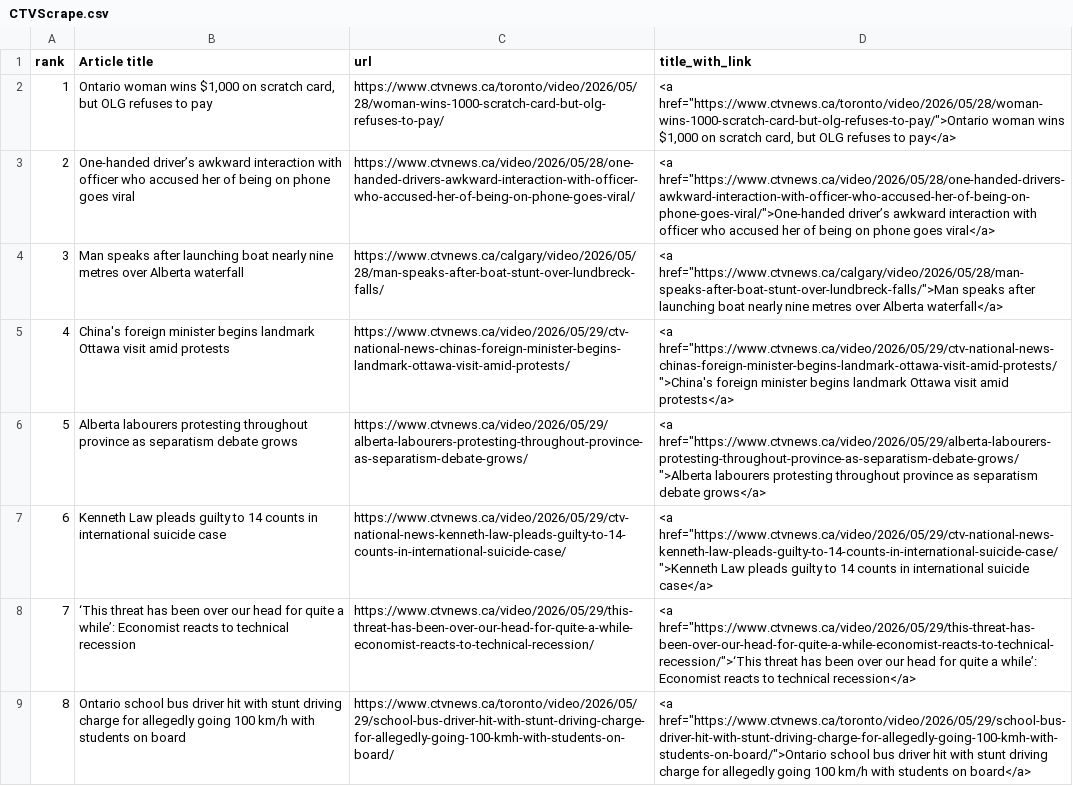
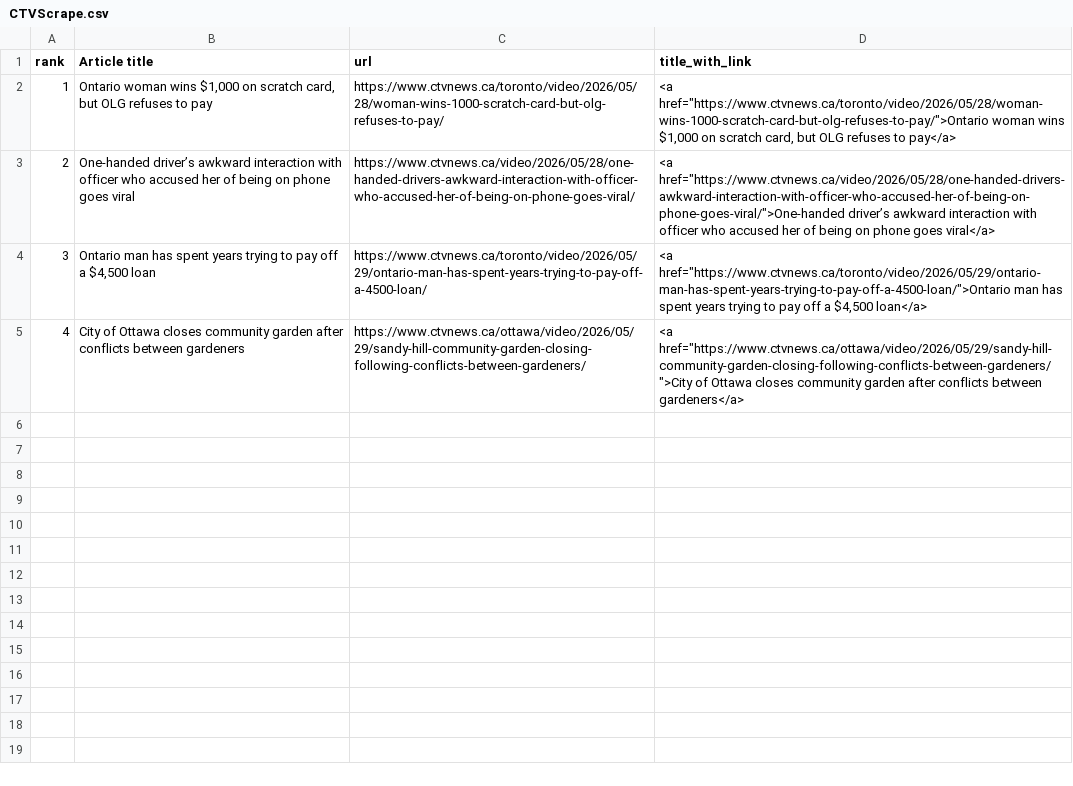
Before and after one commit to caoramckenna/canada-news-trending-stories, a CSV file: CTVScrape.csv, drawn as a sheet.

```diff
--- a/CTVScrape.csv
+++ b/CTVScrape.csv
@@ -3,7 +3,3 @@ rank,Article title,url,title_with_link
 2,One-handed driver’s awkward interaction with officer who accused her of being on phone goes viral,https://www.ctvnews.ca/video/2026/05/28/one-handed-drivers-awkward-interaction-with-officer-who-accused-her-of-being-on-phone-goes-viral/,"<a href=""https://www.ctvnews.ca/video/2026/05/28/one-handed-drivers-awkward-interaction-with-officer-who-accused-her-of-being-on-phone-goes-viral/"">One-handed driver’s awkward interaction with officer who accused her of being on phone goes viral</a>"
-3,Man speaks after launching boat nearly nine metres over Alberta waterfall,https://www.ctvnews.ca/calgary/video/2026/05/28/man-speaks-after-boat-stunt-over-lundbreck-falls/,"<a href=""https://www.ctvnews.ca/calgary/video/2026/05/28/man-speaks-after-boat-stunt-over-lundbreck-falls/"">Man speaks after launching boat nearly nine metres over Alberta waterfall</a>"
-4,China's foreign minister begins landmark Ottawa visit amid protests,https://www.ctvnews.ca/video/2026/05/29/ctv-national-news-chinas-foreign-minister-begins-landmark-ottawa-visit-amid-protests/,"<a href=""https://www.ctvnews.ca/video/2026/05/29/ctv-national-news-chinas-foreign-minister-begins-landmark-ottawa-visit-amid-protests/"">China's foreign minister begins landmark Ottawa visit amid protests</a>"
-5,Alberta labourers protesting throughout province as separatism debate grows,https://www.ctvnews.ca/video/2026/05/29/alberta-labourers-protesting-throughout-province-as-separatism-debate-grows/,"<a href=""https://www.ctvnews.ca/video/2026/05/29/alberta-labourers-protesting-throughout-province-as-separatism-debate-grows/"">Alberta labourers protesting throughout province as separatism debate grows</a>"
-6,Kenneth Law pleads guilty to 14 counts in international suicide case,https://www.ctvnews.ca/video/2026/05/29/ctv-national-news-kenneth-law-pleads-guilty-to-14-counts-in-international-suicide-case/,"<a href=""https://www.ctvnews.ca/video/2026/05/29/ctv-national-news-kenneth-law-pleads-guilty-to-14-counts-in-international-suicide-case/"">Kenneth Law pleads guilty to 14 counts in international suicide case</a>"
-7,‘This threat has been over our head for quite a while’: Economist reacts to technical recession,https://www.ctvnews.ca/video/2026/05/29/this-threat-has-been-over-our-head-for-quite-a-while-economist-reacts-to-technical-recession/,"<a href=""https://www.ctvnews.ca/video/2026/05/29/this-threat-has-been-over-our-head-for-quite-a-while-economist-reacts-to-technical-recession/"">‘This threat has been over our head for quite a while’: Economist reacts to technical recession</a>"
-8,Ontario school bus driver hit with stunt driving charge for allegedly going 100 km/h with students on board,https://www.ctvnews.ca/toronto/video/2026/05/29/school-bus-driver-hit-with-stunt-driving-charge-for-allegedly-going-100-kmh-with-students-on-board/,"<a href=""https://www.ctvnews.ca/toronto/video/2026/05/29/school-bus-driver-hit-with-stunt-driving-charge-for-allegedly-going-100-kmh-with-students-on-board/"">Ontario school bus driver hit with stunt driving charge for allegedly going 100 km/h with students on board</a>"
+3,"Ontario man has spent years trying to pay off a $4,500 loan",https://www.ctvnews.ca/toronto/video/2026/05/29/ontario-man-has-spent-years-trying-to-pay-off-a-4500-loan/,"<a href=""https://www.ctvnews.ca/toronto/video/2026/05/29/ontario-man-has-spent-years-trying-to-pay-off-a-4500-loan/"">Ontario man has spent years trying to pay off a $4,500 loan</a>"
+4,City of Ottawa closes community garden after conflicts between gardeners,https://www.ctvnews.ca/ottawa/video/2026/05/29/sandy-hill-community-garden-closing-following-conflicts-between-gardeners/,"<a href=""https://www.ctvnews.ca/ottawa/video/2026/05/29/sandy-hill-community-garden-closing-following-conflicts-between-gardeners/"">City of Ottawa closes community garden after conflicts between gardeners</a>"
```
Also changed, not shown: GlobeAndMailScrape.csv, NationalPostScrape.csv, 4 other files.
